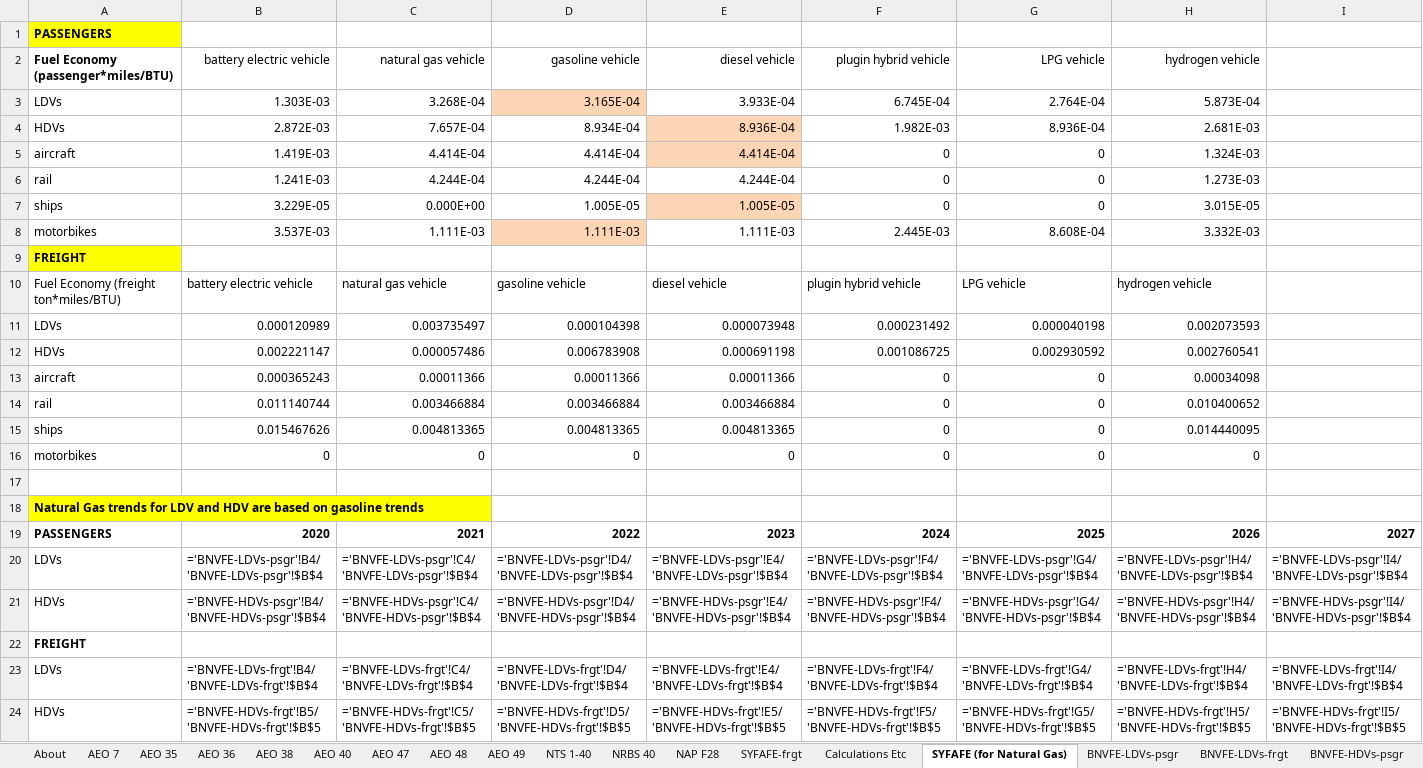
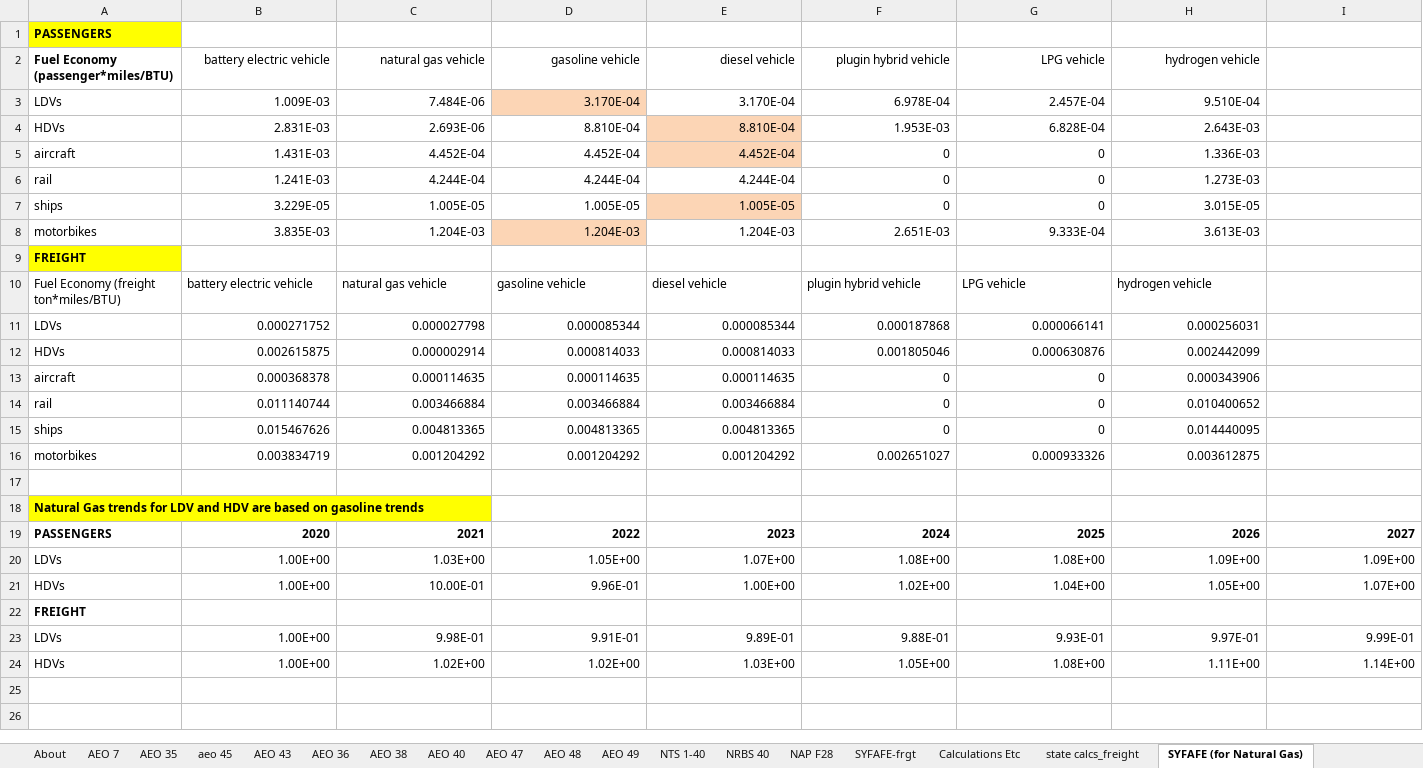
Before and after one commit to EnergyInnovation/eps-delaware, an Excel workbook: InputData/trans/BNVFE/BAU New Veh Fuel Economy.xlsx, sheet SYFAFE (for Natural Gas), drawn as a sheet; only a part is shown; values as stored, in another font and other column widths than the file's, no borders; formulas without a stored value are shown as written; removed rows and columns are numbered as before the commit, all else as after; rows hold the shown columns only; the diff names each change by its address in the sheet, - before the commit and + after, or states it on an @@ line.

```diff
--- a/InputData/trans/BNVFE/BAU New Veh Fuel Economy.xlsx (sheet SYFAFE (for Natural Gas))
+++ b/InputData/trans/BNVFE/BAU New Veh Fuel Economy.xlsx (sheet SYFAFE (for Natural Gas))
+sheet tab: aeo 45
+sheet tab: AEO 43
+sheet tab: state calcs_freight
-row 3: LDVs | 1.303E-03 | 3.268E-04 | 3.165E-04 | 3.933E-04 | 6.745E-04 | 2.764E-04 | 5.873E-04
-row 4: HDVs | 2.872E-03 | 7.657E-04 | 8.934E-04 | 8.936E-04 | 1.982E-03 | 8.936E-04 | 2.681E-03
+row 3: LDVs | 1.009E-03 | 7.484E-06 | 3.170E-04 | 3.170E-04 | 6.978E-04 | 2.457E-04 | 9.510E-04
+row 4: HDVs | 2.831E-03 | 2.693E-06 | 8.810E-04 | 8.810E-04 | 1.953E-03 | 6.828E-04 | 2.643E-03
-B5 (battery electric vehicle): 1.419E-03
+B5 (battery electric vehicle): 1.431E-03
-C5 (natural gas vehicle): 4.414E-04
+C5 (natural gas vehicle): 4.452E-04
-D5 (gasoline vehicle): 4.414E-04
+D5 (gasoline vehicle): 4.452E-04
-E5 (diesel vehicle): 4.414E-04
+E5 (diesel vehicle): 4.452E-04
-H5 (hydrogen vehicle): 1.324E-03
+H5 (hydrogen vehicle): 1.336E-03
-C7 (natural gas vehicle): 0.000E+00
+C7 (natural gas vehicle): 1.005E-05
-row 8: motorbikes | 3.537E-03 | 1.111E-03 | 1.111E-03 | 1.111E-03 | 2.445E-03 | 8.608E-04 | 3.332E-03
+row 8: motorbikes | 3.835E-03 | 1.204E-03 | 1.204E-03 | 1.204E-03 | 2.651E-03 | 9.333E-04 | 3.613E-03
-row 11: LDVs | 0.000120989 | 0.003735497 | 0.000104398 | 0.000073948 | 0.000231492 | 0.000040198 | 0.002073593
-row 12: HDVs | 0.002221147 | 0.000057486 | 0.006783908 | 0.000691198 | 0.001086725 | 0.002930592 | 0.002760541
+row 11: LDVs | 0.000271752 | 0.000027798 | 0.000085344 | 0.000085344 | 0.000187868 | 0.000066141 | 0.000256031
+row 12: HDVs | 0.002615875 | 0.000002914 | 0.000814033 | 0.000814033 | 0.001805046 | 0.000630876 | 0.002442099
-B13 (battery electric vehicle): 0.000365243
+B13 (battery electric vehicle): 0.000368378
-C13 (natural gas vehicle): 0.00011366
+C13 (natural gas vehicle): 0.000114635
-D13 (gasoline vehicle): 0.00011366
+D13 (gasoline vehicle): 0.000114635
-E13 (diesel vehicle): 0.00011366
+E13 (diesel vehicle): 0.000114635
-H13 (hydrogen vehicle): 0.00034098
+H13 (hydrogen vehicle): 0.000343906
-row 16: motorbikes | 0 | 0 | 0 | 0 | 0 | 0 | 0
+row 16: motorbikes | 0.003834719 | 0.001204292 | 0.001204292 | 0.001204292 | 0.002651027 | 0.000933326 | 0.003612875
-row 20: LDVs | ='BNVFE-LDVs-psgr'!B4/'BNVFE-LDVs-psgr'!$B$4 | ='BNVFE-LDVs-psgr'!C4/'BNVFE-LDVs-psgr'!$B$4 | ='BNVFE-LDVs-psgr'!D4/'BNVFE-LDVs-psgr'!$B$4 | ='BNVFE-LDVs-psgr'!E4/'BNVFE-LDVs-psgr'!$B$4 | ='BNVFE-LDVs-psgr'!F4/'BNVFE-LDVs-psgr'!$B$4 | ='BNVFE-LDVs-psgr'!G4/'BNVFE-LDVs-psgr'!$B$4 | ='BNVFE-LDVs-psgr'!H4/'BNVFE-LDVs-psgr'!$B$4 | ='BNVFE-LDVs-psgr'!I4/'BNVFE-LDVs-psgr'!$B$4
-row 21: HDVs | ='BNVFE-HDVs-psgr'!B4/'BNVFE-HDVs-psgr'!$B$4 | ='BNVFE-HDVs-psgr'!C4/'BNVFE-HDVs-psgr'!$B$4 | ='BNVFE-HDVs-psgr'!D4/'BNVFE-HDVs-psgr'!$B$4 | ='BNVFE-HDVs-psgr'!E4/'BNVFE-HDVs-psgr'!$B$4 | ='BNVFE-HDVs-psgr'!F4/'BNVFE-HDVs-psgr'!$B$4 | ='BNVFE-HDVs-psgr'!G4/'BNVFE-HDVs-psgr'!$B$4 | ='BNVFE-HDVs-psgr'!H4/'BNVFE-HDVs-psgr'!$B$4 | ='BNVFE-HDVs-psgr'!I4/'BNVFE-HDVs-psgr'!$B$4
+row 20: LDVs | 1.00E+00 | 1.03E+00 | 1.05E+00 | 1.07E+00 | 1.08E+00 | 1.08E+00 | 1.09E+00 | 1.09E+00
+row 21: HDVs | 1.00E+00 | 10.00E-01 | 9.96E-01 | 1.00E+00 | 1.02E+00 | 1.04E+00 | 1.05E+00 | 1.07E+00
-row 23: LDVs | ='BNVFE-LDVs-frgt'!B4/'BNVFE-LDVs-frgt'!$B$4 | ='BNVFE-LDVs-frgt'!C4/'BNVFE-LDVs-frgt'!$B$4 | ='BNVFE-LDVs-frgt'!D4/'BNVFE-LDVs-frgt'!$B$4 | ='BNVFE-LDVs-frgt'!E4/'BNVFE-LDVs-frgt'!$B$4 | ='BNVFE-LDVs-frgt'!F4/'BNVFE-LDVs-frgt'!$B$4 | ='BNVFE-LDVs-frgt'!G4/'BNVFE-LDVs-frgt'!$B$4 | ='BNVFE-LDVs-frgt'!H4/'BNVFE-LDVs-frgt'!$B$4 | ='BNVFE-LDVs-frgt'!I4/'BNVFE-LDVs-frgt'!$B$4
-row 24: HDVs | ='BNVFE-HDVs-frgt'!B5/'BNVFE-HDVs-frgt'!$B$5 | ='BNVFE-HDVs-frgt'!C5/'BNVFE-HDVs-frgt'!$B$5 | ='BNVFE-HDVs-frgt'!D5/'BNVFE-HDVs-frgt'!$B$5 | ='BNVFE-HDVs-frgt'!E5/'BNVFE-HDVs-frgt'!$B$5 | ='BNVFE-HDVs-frgt'!F5/'BNVFE-HDVs-frgt'!$B$5 | ='BNVFE-HDVs-frgt'!G5/'BNVFE-HDVs-frgt'!$B$5 | ='BNVFE-HDVs-frgt'!H5/'BNVFE-HDVs-frgt'!$B$5 | ='BNVFE-HDVs-frgt'!I5/'BNVFE-HDVs-frgt'!$B$5
+row 23: LDVs | 1.00E+00 | 9.98E-01 | 9.91E-01 | 9.89E-01 | 9.88E-01 | 9.93E-01 | 9.97E-01 | 9.99E-01
+row 24: HDVs | 1.00E+00 | 1.02E+00 | 1.02E+00 | 1.03E+00 | 1.05E+00 | 1.08E+00 | 1.11E+00 | 1.14E+00
```
Also changed, not shown: sheet AEO 49, sheet Calculations Etc, sheet BNVFE_data for BHNVFEAL, sheet BNVFE-LDVs-frgt, sheet BNVFE-HDVs-psgr, sheet BNVFE-HDVs-frgt, 11 more sheets, hidden cells, charts or pictures, InputData/trans/BHNVFEAL/BAU Historical New Veh Fuel Economy After Lifetime.xlsx, InputData/trans/SYFAFE/Start Year Fleet Avg Fuel Economy.xlsx, 55 other files.
